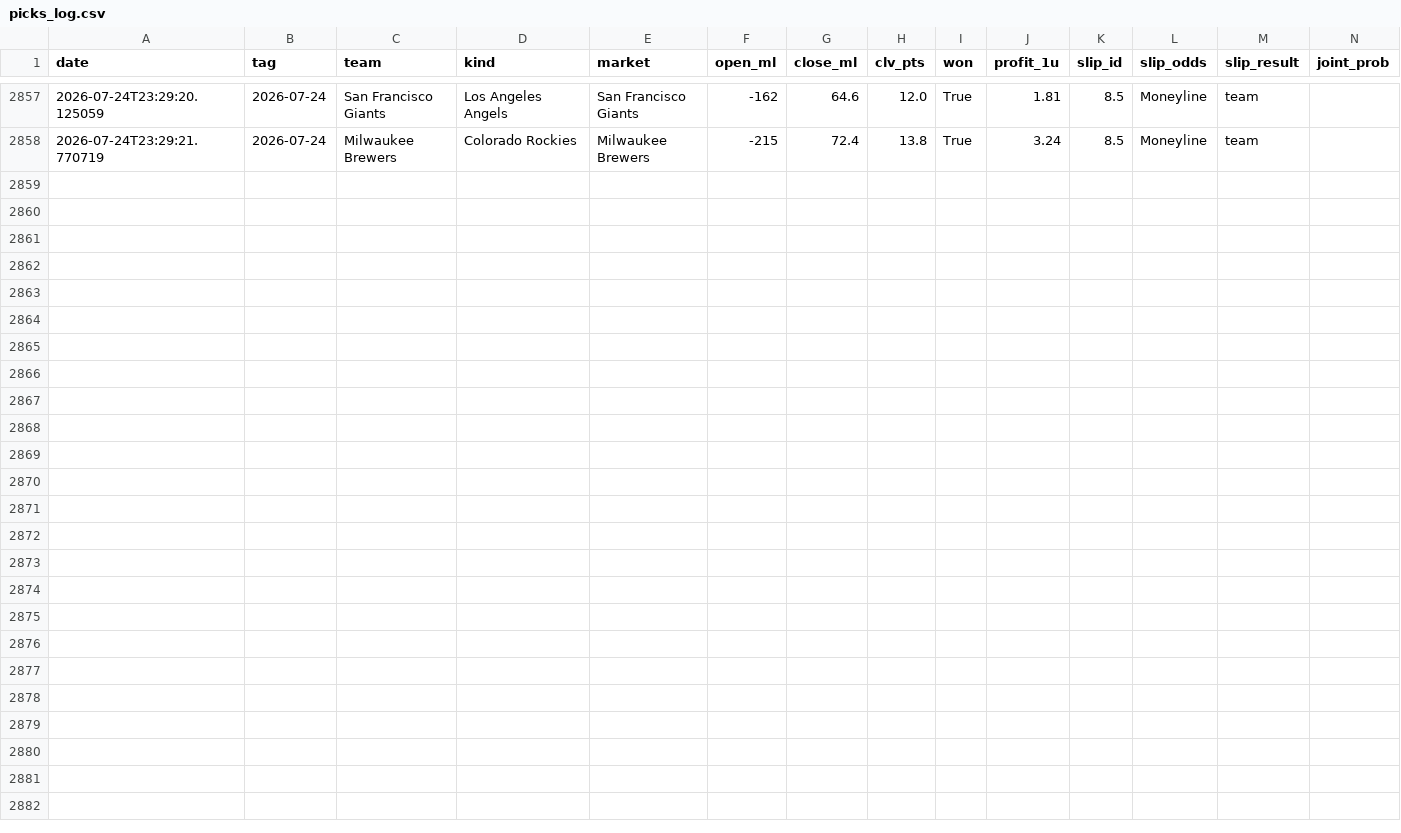
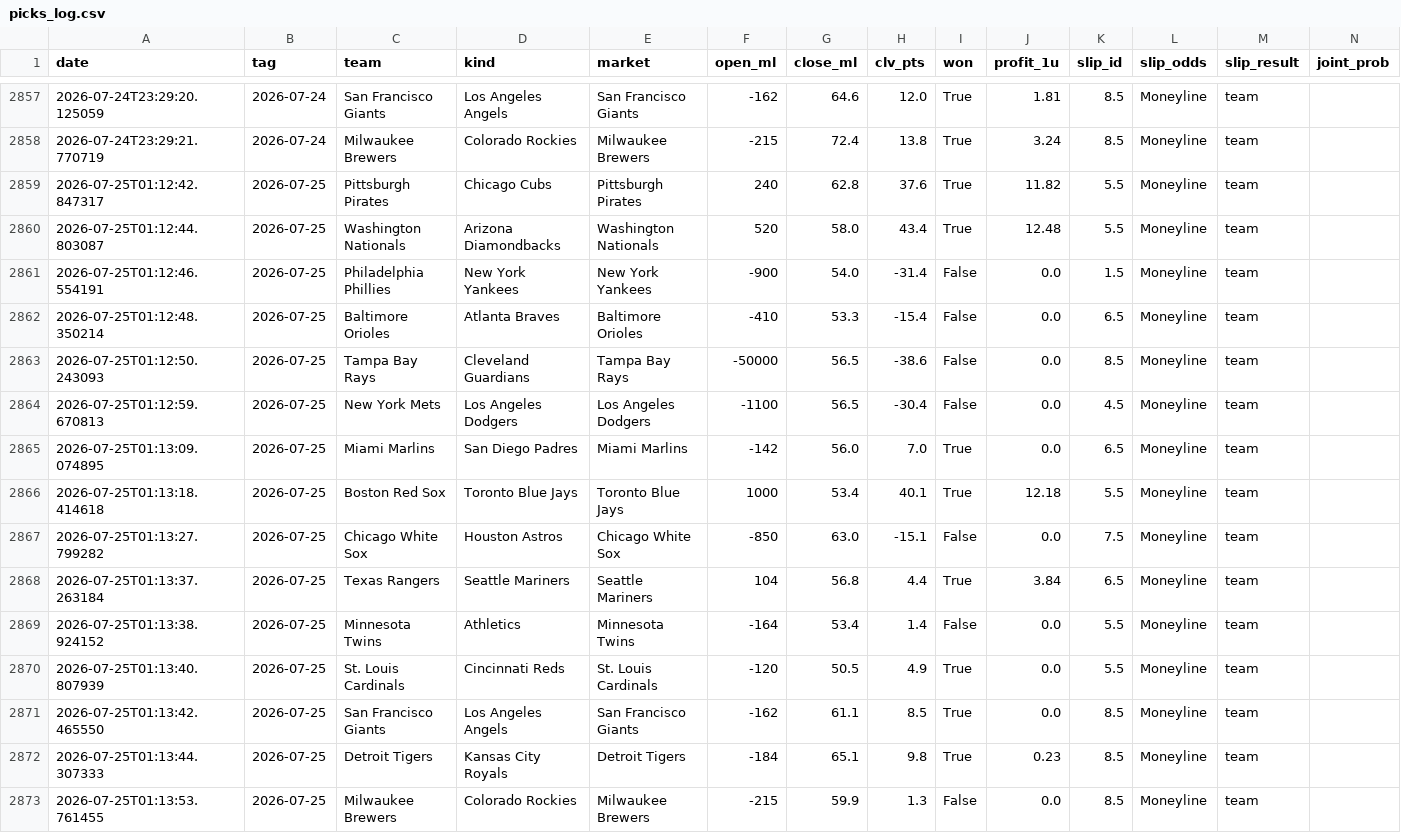
Before and after one commit to 48jg6bdmjs-dot/parlayos-public, a CSV file: picks_log.csv, drawn as a sheet; only a part is shown, gaps mark what is left out; rows hold the shown columns only; the diff names each change by its address in the sheet, - before the commit and + after, or states it on an @@ line.

```diff
--- a/picks_log.csv
+++ b/picks_log.csv
+row 2859: 2026-07-25T01:12:42.847317 | 2026-07-25 | Pittsburgh Pirates | Chicago Cubs | Pittsburgh Pirates | 240 | 62.8 | 37.6 | True | 11.82 | 5.5 | Moneyline | team
+row 2860: 2026-07-25T01:12:44.803087 | 2026-07-25 | Washington Nationals | Arizona Diamondbacks | Washington Nationals | 520 | 58.0 | 43.4 | True | 12.48 | 5.5 | Moneyline | team
+row 2861: 2026-07-25T01:12:46.554191 | 2026-07-25 | Philadelphia Phillies | New York Yankees | New York Yankees | -900 | 54.0 | -31.4 | False | 0.0 | 1.5 | Moneyline | team
+row 2862: 2026-07-25T01:12:48.350214 | 2026-07-25 | Baltimore Orioles | Atlanta Braves | Baltimore Orioles | -410 | 53.3 | -15.4 | False | 0.0 | 6.5 | Moneyline | team
+row 2863: 2026-07-25T01:12:50.243093 | 2026-07-25 | Tampa Bay Rays | Cleveland Guardians | Tampa Bay Rays | -50000 | 56.5 | -38.6 | False | 0.0 | 8.5 | Moneyline | team
+row 2864: 2026-07-25T01:12:59.670813 | 2026-07-25 | New York Mets | Los Angeles Dodgers | Los Angeles Dodgers | -1100 | 56.5 | -30.4 | False | 0.0 | 4.5 | Moneyline | team
+row 2865: 2026-07-25T01:13:09.074895 | 2026-07-25 | Miami Marlins | San Diego Padres | Miami Marlins | -142 | 56.0 | 7.0 | True | 0.0 | 6.5 | Moneyline | team
+row 2866: 2026-07-25T01:13:18.414618 | 2026-07-25 | Boston Red Sox | Toronto Blue Jays | Toronto Blue Jays | 1000 | 53.4 | 40.1 | True | 12.18 | 5.5 | Moneyline | team
+row 2867: 2026-07-25T01:13:27.799282 | 2026-07-25 | Chicago White Sox | Houston Astros | Chicago White Sox | -850 | 63.0 | -15.1 | False | 0.0 | 7.5 | Moneyline | team
+row 2868: 2026-07-25T01:13:37.263184 | 2026-07-25 | Texas Rangers | Seattle Mariners | Seattle Mariners | 104 | 56.8 | 4.4 | True | 3.84 | 6.5 | Moneyline | team
+row 2869: 2026-07-25T01:13:38.924152 | 2026-07-25 | Minnesota Twins | Athletics | Minnesota Twins | -164 | 53.4 | 1.4 | False | 0.0 | 5.5 | Moneyline | team
+row 2870: 2026-07-25T01:13:40.807939 | 2026-07-25 | St. Louis Cardinals | Cincinnati Reds | St. Louis Cardinals | -120 | 50.5 | 4.9 | True | 0.0 | 5.5 | Moneyline | team
+row 2871: 2026-07-25T01:13:42.465550 | 2026-07-25 | San Francisco Giants | Los Angeles Angels | San Francisco Giants | -162 | 61.1 | 8.5 | True | 0.0 | 8.5 | Moneyline | team
+row 2872: 2026-07-25T01:13:44.307333 | 2026-07-25 | Detroit Tigers | Kansas City Royals | Detroit Tigers | -184 | 65.1 | 9.8 | True | 0.23 | 8.5 | Moneyline | team
+row 2873: 2026-07-25T01:13:53.761455 | 2026-07-25 | Milwaukee Brewers | Colorado Rockies | Milwaukee Brewers | -215 | 59.9 | 1.3 | False | 0.0 | 8.5 | Moneyline | team
```
Also changed, not shown: 1 other file.
